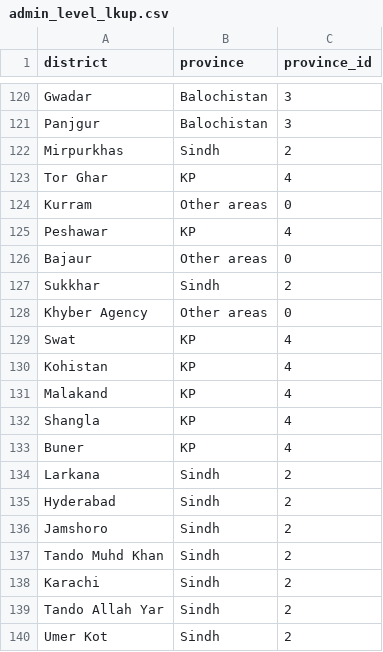
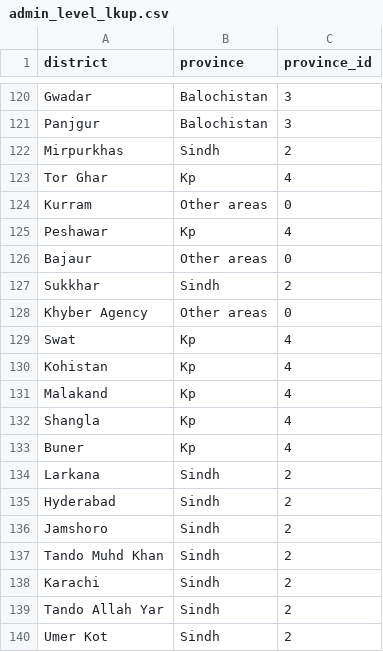
Before and after one commit to worldbank/pakEducationDashboard, a CSV file: data-raw/data_input/admin_level_lkup.csv, drawn as a sheet; only a part is shown, gaps mark what is left out; the diff covers the shown part only.

```diff
--- a/data-raw/data_input/admin_level_lkup.csv
+++ b/data-raw/data_input/admin_level_lkup.csv
@@ -122,5 +122,5 @@ Panjgur,Balochistan,3
 Mirpurkhas,Sindh,2
-Tor Ghar,KP,4
+Tor Ghar,Kp,4
 Kurram,Other areas,0
-Peshawar,KP,4
+Peshawar,Kp,4
 Bajaur,Other areas,0
@@ -128,7 +128,7 @@ Sukkhar,Sindh,2
 Khyber Agency,Other areas,0
-Swat,KP,4
-Kohistan,KP,4
-Malakand,KP,4
-Shangla,KP,4
-Buner,KP,4
+Swat,Kp,4
+Kohistan,Kp,4
+Malakand,Kp,4
+Shangla,Kp,4
+Buner,Kp,4
 Larkana,Sindh,2
```
Also changed, not shown: 18 edited cells elsewhere in this file, 34 other files.
